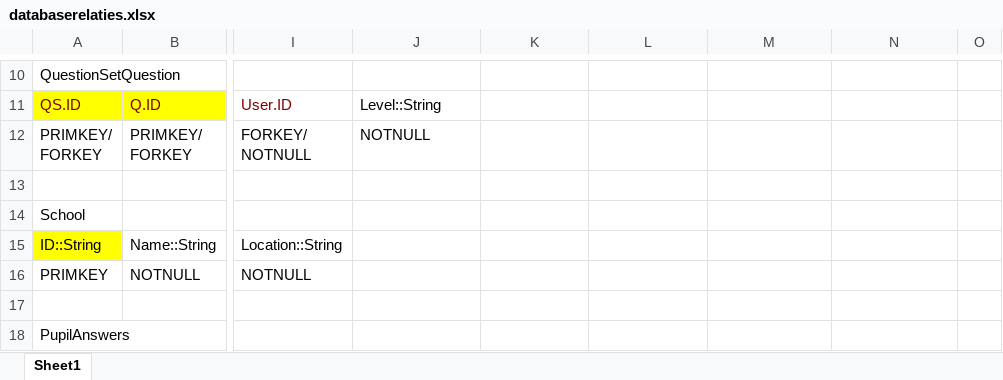
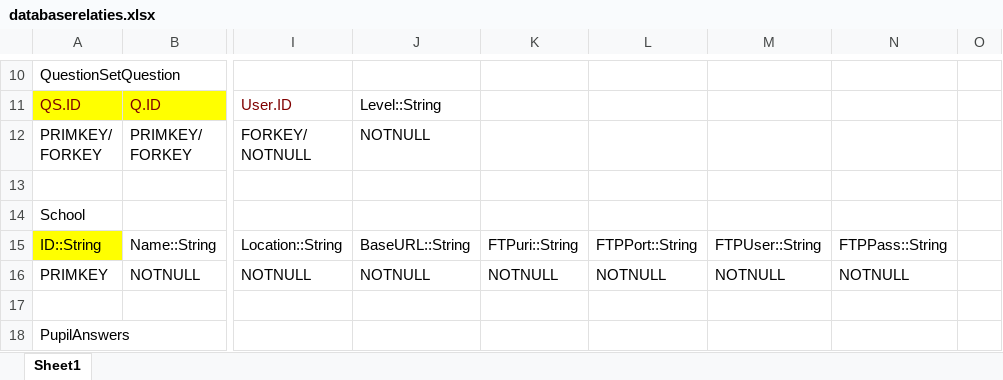
Before and after one commit to SanderDemeester/avank-bebras, an Excel workbook: design/database/databaserelaties.xlsx, sheet Sheet1, drawn as a sheet; only a part is shown, gaps mark what is left out; values as stored, in another font and other column widths than the file's, no borders; the diff names each change by its address in the sheet, - before the commit and + after, or states it on an @@ line.

```diff
--- a/design/database/databaserelaties.xlsx (sheet Sheet1)
+++ b/design/database/databaserelaties.xlsx (sheet Sheet1)
-J15: (empty)
+J15: BaseURL::String
-K15: (empty)
+K15: FTPuri::String
-L15: (empty)
+L15: FTPPort::String
-M15: (empty)
+M15: FTPUser::String
-N15: (empty)
+N15: FTPPass::String
-J16: (empty)
+J16: NOTNULL
-K16: (empty)
+K16: NOTNULL
-L16: (empty)
+L16: NOTNULL
-M16: (empty)
+M16: NOTNULL
-N16: (empty)
+N16: NOTNULL
```
Also changed, not shown: 3 other files.
